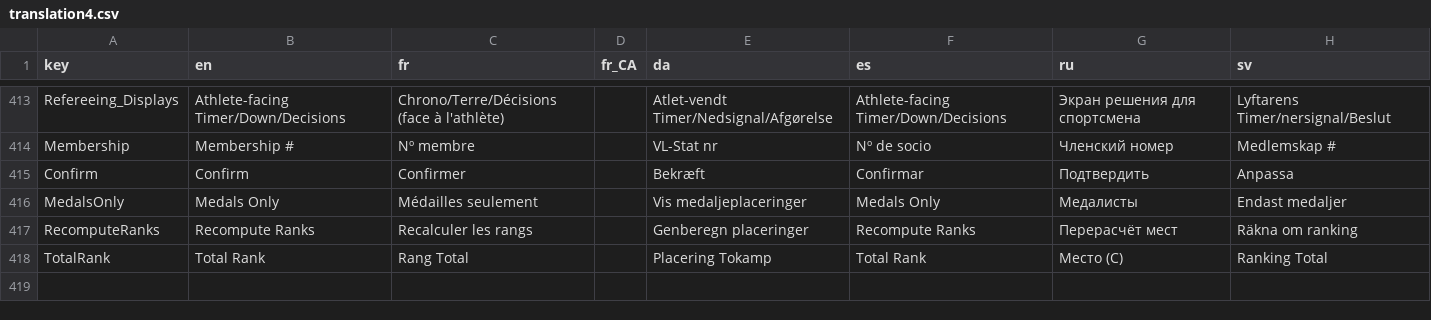
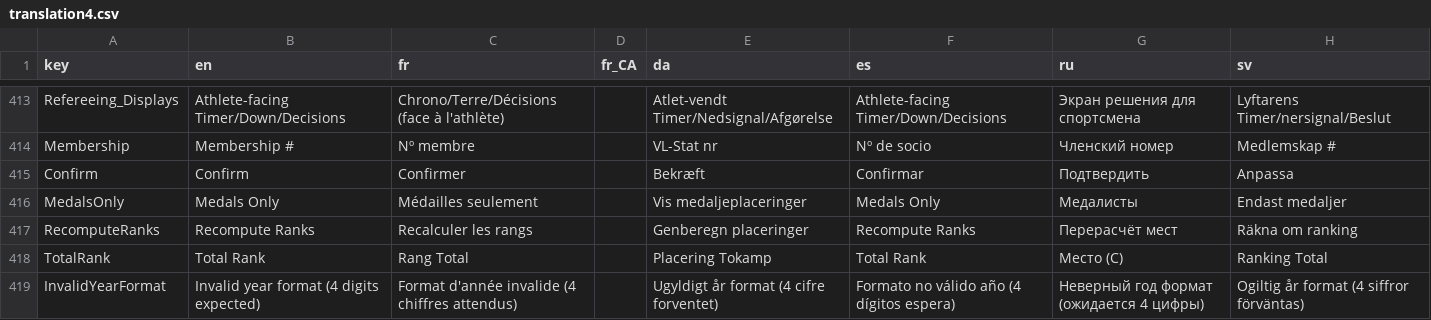
Before and after one commit to jflamy/owlcms4, a CSV file: owlcms/src/main/resources/i18n/translation4.csv, drawn as a sheet; only a part is shown, gaps mark what is left out.

Commit message:
invalid date format message

```diff
--- a/owlcms/src/main/resources/i18n/translation4.csv
+++ b/owlcms/src/main/resources/i18n/translation4.csv
@@ -418 +418,2 @@ RecomputeRanks,Recompute Ranks,Recalculer les rangs,,Genberegn placeringer,Recom
 TotalRank,Total Rank,Rang Total,,Placering Tokamp,Total Rank,Место (C),Ranking Total
+InvalidYearFormat,Invalid year format (4 digits expected),Format d'année invalide (4 chiffres attendus),,Ugyldigt år format (4 cifre forventet),Formato no válido año (4 dígitos espera),Неверный год формат (ожидается 4 цифры),Ogiltig år format (4 siffror förväntas)
```
